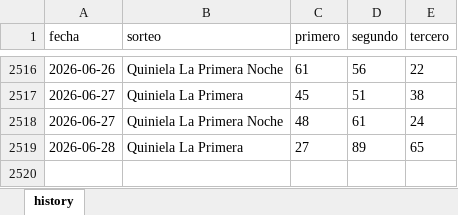
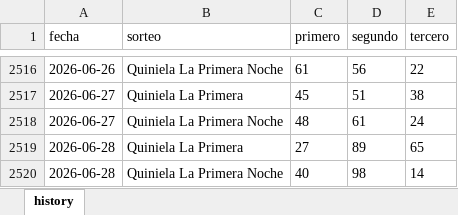
Before and after one commit to carbosota1/COMPARE, an Excel workbook: data/histories/La Primera History.xlsx, sheet history, drawn as a sheet; only a part is shown, gaps mark what is left out; values as stored, in another font and other column widths than the file's, no borders; the diff names each change by its address in the sheet, - before the commit and + after, or states it on an @@ line.

Commit message:
Auto update histories + intraday analysis

```diff
--- a/data/histories/La Primera History.xlsx (sheet history)
+++ b/data/histories/La Primera History.xlsx (sheet history)
+row 2520: 2026-06-28 | Quiniela La Primera Noche | 40 | 98 | 14
```
Also changed, not shown: 6 other files.
